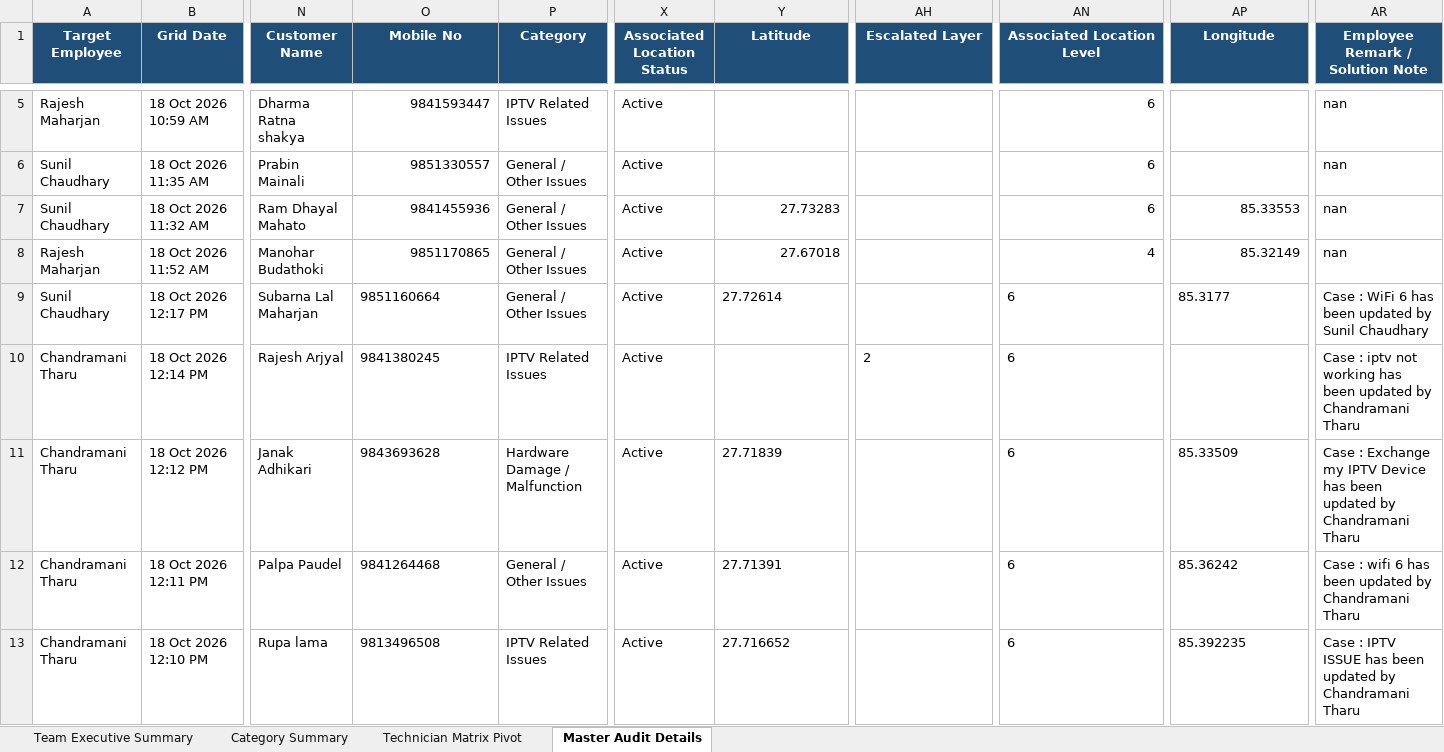
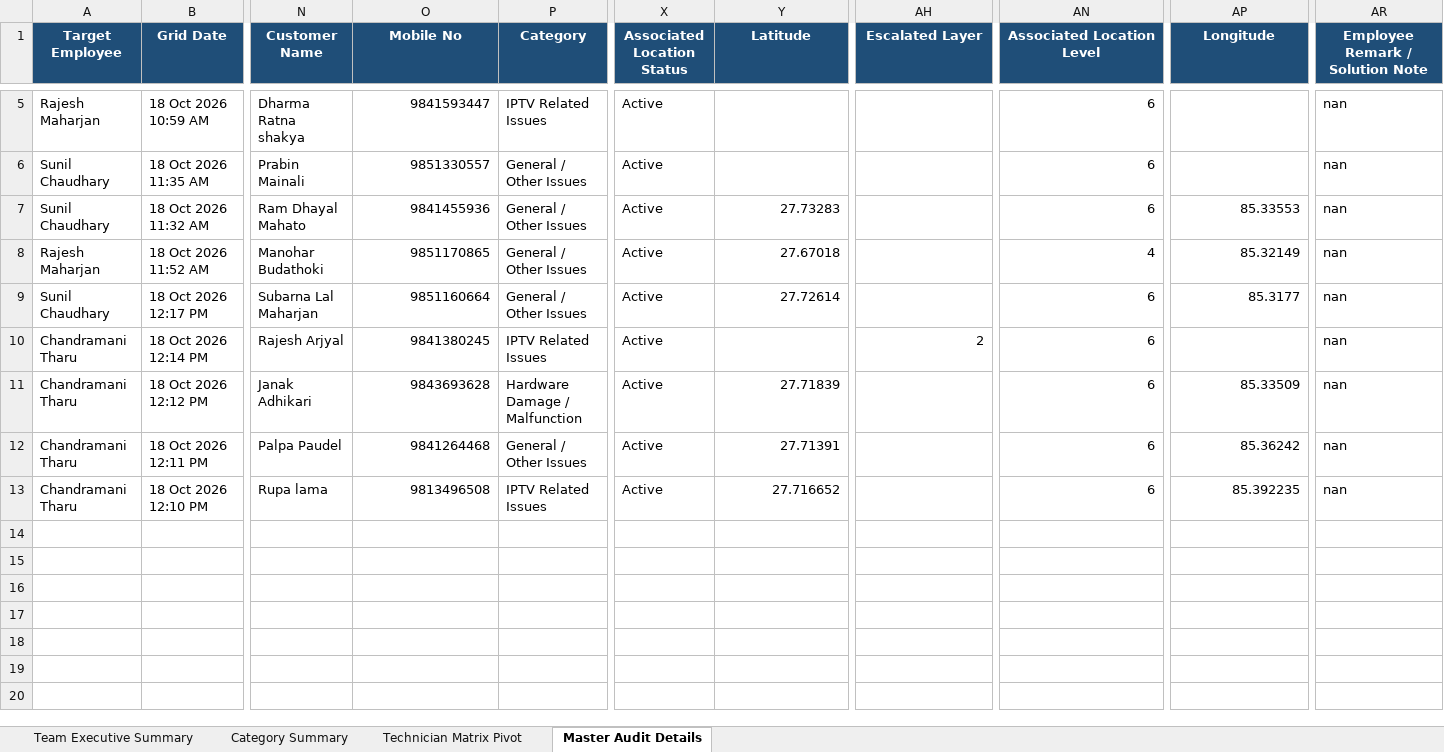
Before and after one commit to pradeepneupane10/employee-audit-app, an Excel workbook: EXECUTIVE_TEAM_AUDIT_REPORT_18_Oct_2026.xlsx, sheet Master Audit Details, drawn as a sheet; only a part is shown, gaps mark what is left out; values as stored, in another font and other column widths than the file's, no borders; the diff names each change by its address in the sheet, - before the commit and + after, or states it on an @@ line.

```diff
--- a/EXECUTIVE_TEAM_AUDIT_REPORT_18_Oct_2026.xlsx (sheet Master Audit Details)
+++ b/EXECUTIVE_TEAM_AUDIT_REPORT_18_Oct_2026.xlsx (sheet Master Audit Details)
-O9:O13 alignment: left
+O9:O13 alignment: right
-Y9 alignment: left
+Y9 alignment: right
-AN9:AN13 alignment: left
+AN9:AN13 alignment: right
-AP9 alignment: left
+AP9 alignment: right
-AR9 (Employee Remark / Solution Note): Case : WiFi 6 has been updated by Sunil Chaudhary
+AR9 (Employee Remark / Solution Note): nan
-AH10 alignment: left
+AH10 alignment: right
-AR10 (Employee Remark / Solution Note): Case : iptv not working has been updated by Chandramani Tharu
+AR10 (Employee Remark / Solution Note): nan
-Y11:Y13 alignment: left
+Y11:Y13 alignment: right
-AP11:AP13 alignment: left
+AP11:AP13 alignment: right
-AR11 (Employee Remark / Solution Note): Case : Exchange my IPTV Device has been updated by Chandramani Tharu
+AR11 (Employee Remark / Solution Note): nan
-AR12 (Employee Remark / Solution Note): Case : wifi 6 has been updated by Chandramani Tharu
+AR12 (Employee Remark / Solution Note): nan
-AR13 (Employee Remark / Solution Note): Case : IPTV ISSUE has been updated by Chandramani Tharu
+AR13 (Employee Remark / Solution Note): nan
```
Also changed, not shown: audit_report_ALL_TEAM_18_Oct_2026.xlsx, 1 other file.
